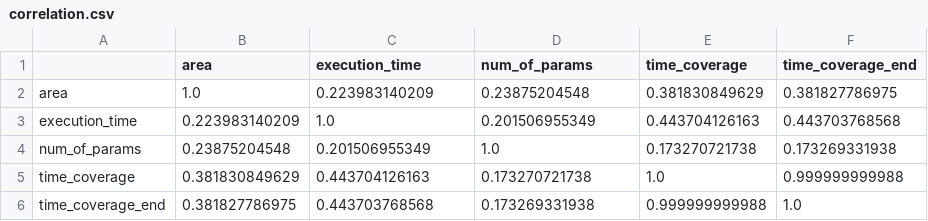
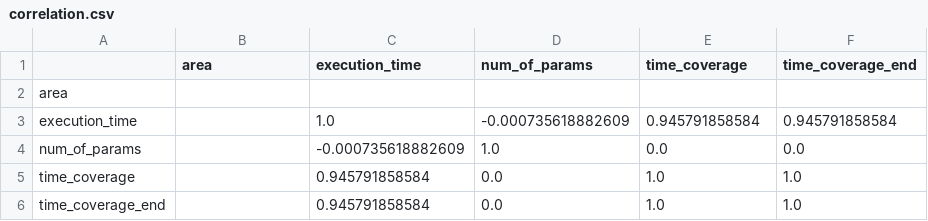
Before and after one commit to skoulouzis/dockerfiles, a CSV file: ArgoDiffusion/scripts/correlation.csv, drawn as a sheet.

Commit message:
do more with chaning area

```diff
--- a/ArgoDiffusion/scripts/correlation.csv
+++ b/ArgoDiffusion/scripts/correlation.csv
@@ -1,6 +1,6 @@
 ,area,execution_time,num_of_params,time_coverage,time_coverage_end
-area,1.0,0.223983140209,0.23875204548,0.381830849629,0.381827786975
-execution_time,0.223983140209,1.0,0.201506955349,0.443704126163,0.443703768568
-num_of_params,0.23875204548,0.201506955349,1.0,0.173270721738,0.173269331938
-time_coverage,0.381830849629,0.443704126163,0.173270721738,1.0,0.999999999988
-time_coverage_end,0.381827786975,0.443703768568,0.173269331938,0.999999999988,1.0
+area,,,,,
+execution_time,,1.0,-0.000735618882609,0.945791858584,0.945791858584
+num_of_params,,-0.000735618882609,1.0,0.0,0.0
+time_coverage,,0.945791858584,0.0,1.0,1.0
+time_coverage_end,,0.945791858584,0.0,1.0,1.0
```
Also changed, not shown: 8 other files.
